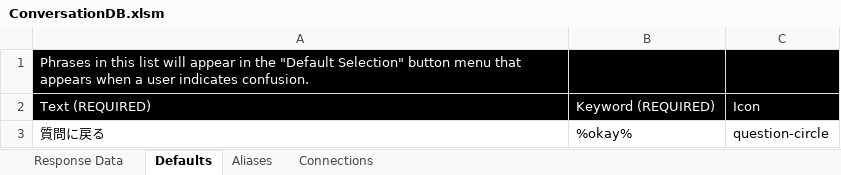
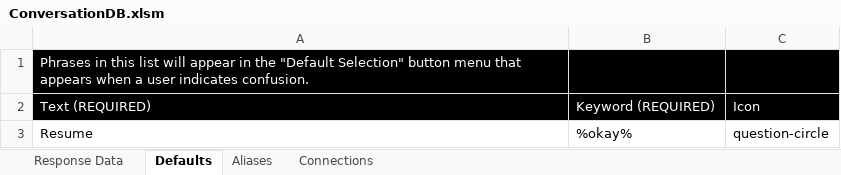
Before and after one commit to HG-Dev/lapin-cb, an Excel workbook: Excel-DB/ConversationDB.xlsm, sheet Defaults, drawn as a sheet; values as stored, in another font and other column widths than the file's, no borders; the diff names each change by its address in the sheet, - before the commit and + after, or states it on an @@ line.

```diff
--- a/Excel-DB/ConversationDB.xlsm (sheet Defaults)
+++ b/Excel-DB/ConversationDB.xlsm (sheet Defaults)
-A3: 質問に戻る
+A3: Resume
```
Also changed, not shown: sheet Aliases, sheet Response Data, 6 other files.
